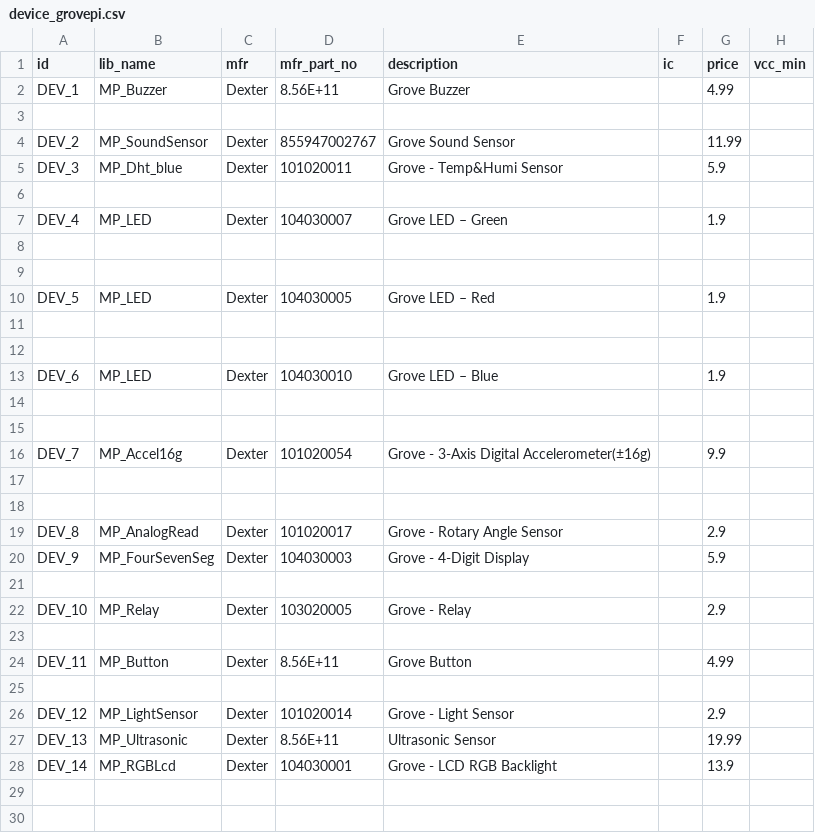
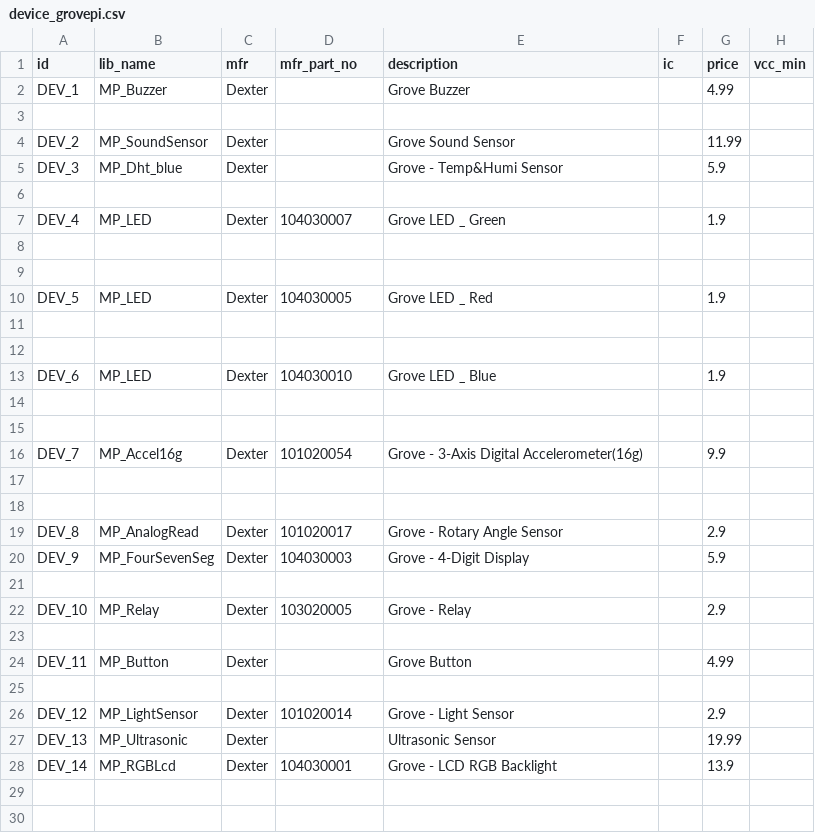
Before and after one commit to InGarage/MakerPlayGround_Library, a CSV file: script/device_grovepi.csv, drawn as a sheet; only a part is shown; the diff names each change by its address in the sheet, - before the commit and + after, or states it on an @@ line.

```diff
--- a/script/device_grovepi.csv
+++ b/script/device_grovepi.csv
-D2 (mfr_part_no): 8.56E+11
+D2 (mfr_part_no): (empty)
-D4 (mfr_part_no): 855947002767
+D4 (mfr_part_no): (empty)
-D5 (mfr_part_no): 101020011
+D5 (mfr_part_no): (empty)
-E7 (description): Grove LED – Green
+E7 (description): Grove LED _ Green
-E10 (description): Grove LED – Red
+E10 (description): Grove LED _ Red
-E13 (description): Grove LED – Blue
+E13 (description): Grove LED _ Blue
-E16 (description): Grove - 3-Axis Digital Accelerometer(±16g)
+E16 (description): Grove - 3-Axis Digital Accelerometer(16g)
-D24 (mfr_part_no): 8.56E+11
+D24 (mfr_part_no): (empty)
-D27 (mfr_part_no): 8.56E+11
+D27 (mfr_part_no): (empty)
```
Also changed, not shown: script/device_arduino.csv, script/mcu.csv, 56 other files.
